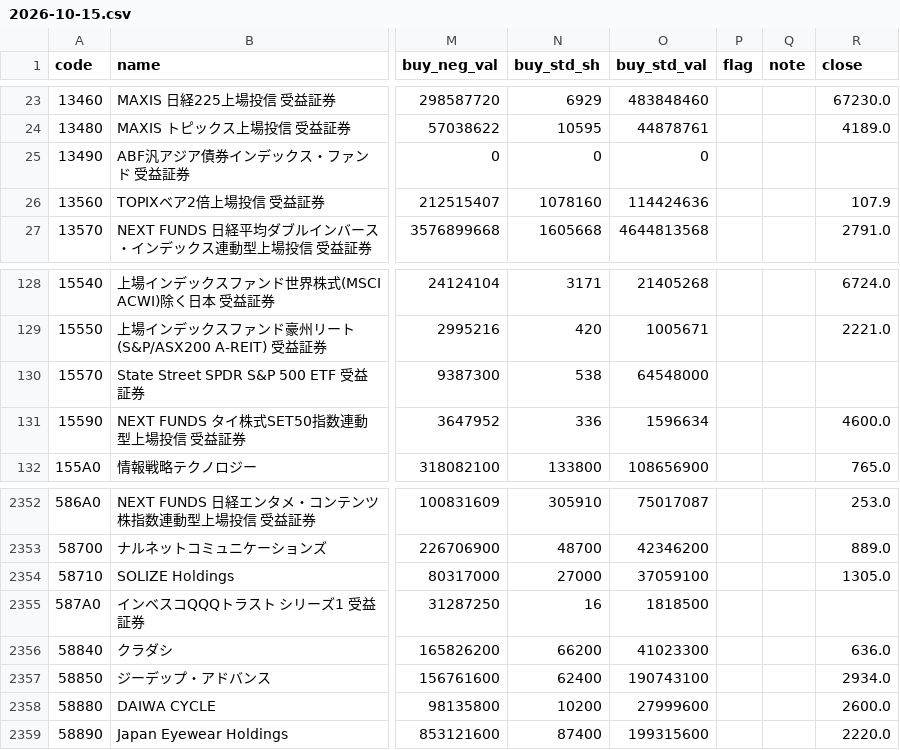
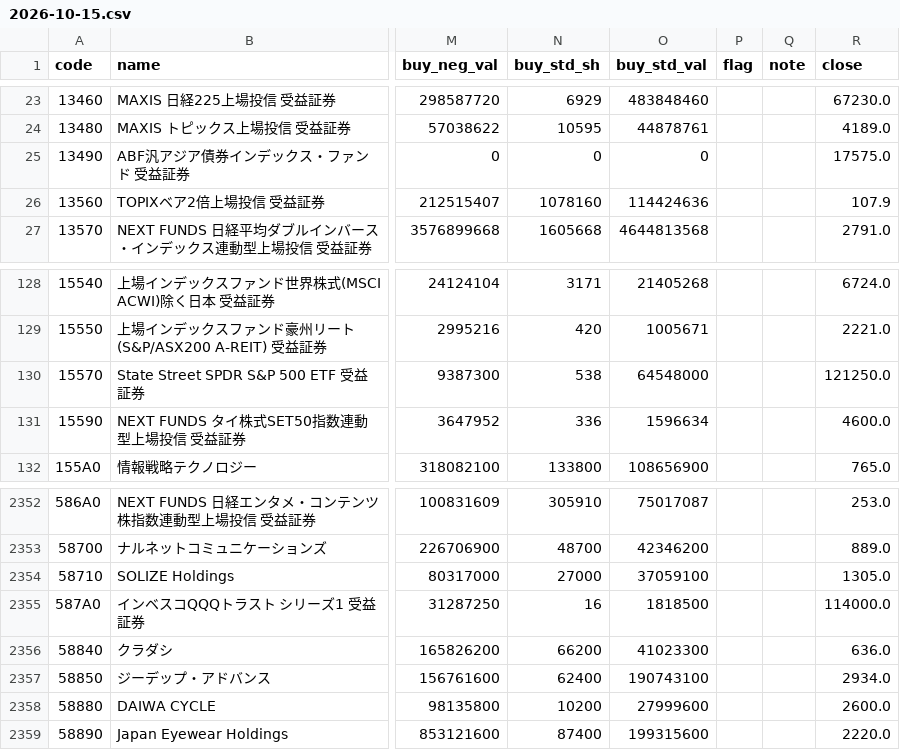
Before and after one commit to nakaneoxy-tech/margin-tracker, a CSV file: data/daily/2026-10-15.csv, drawn as a sheet; only a part is shown, gaps mark what is left out; the diff covers the shown part only; the diff names each change by its address in the sheet, - before the commit and + after, or states it on an @@ line.

```diff
--- a/data/daily/2026-10-15.csv
+++ b/data/daily/2026-10-15.csv
-R25 (close): (empty)
+R25 (close): 17575.0
-R130 (close): (empty)
+R130 (close): 121250.0
-R2355 (close): (empty)
+R2355 (close): 114000.0
```
Also changed, not shown: 14 edited cells elsewhere in this file, 1 other file.
